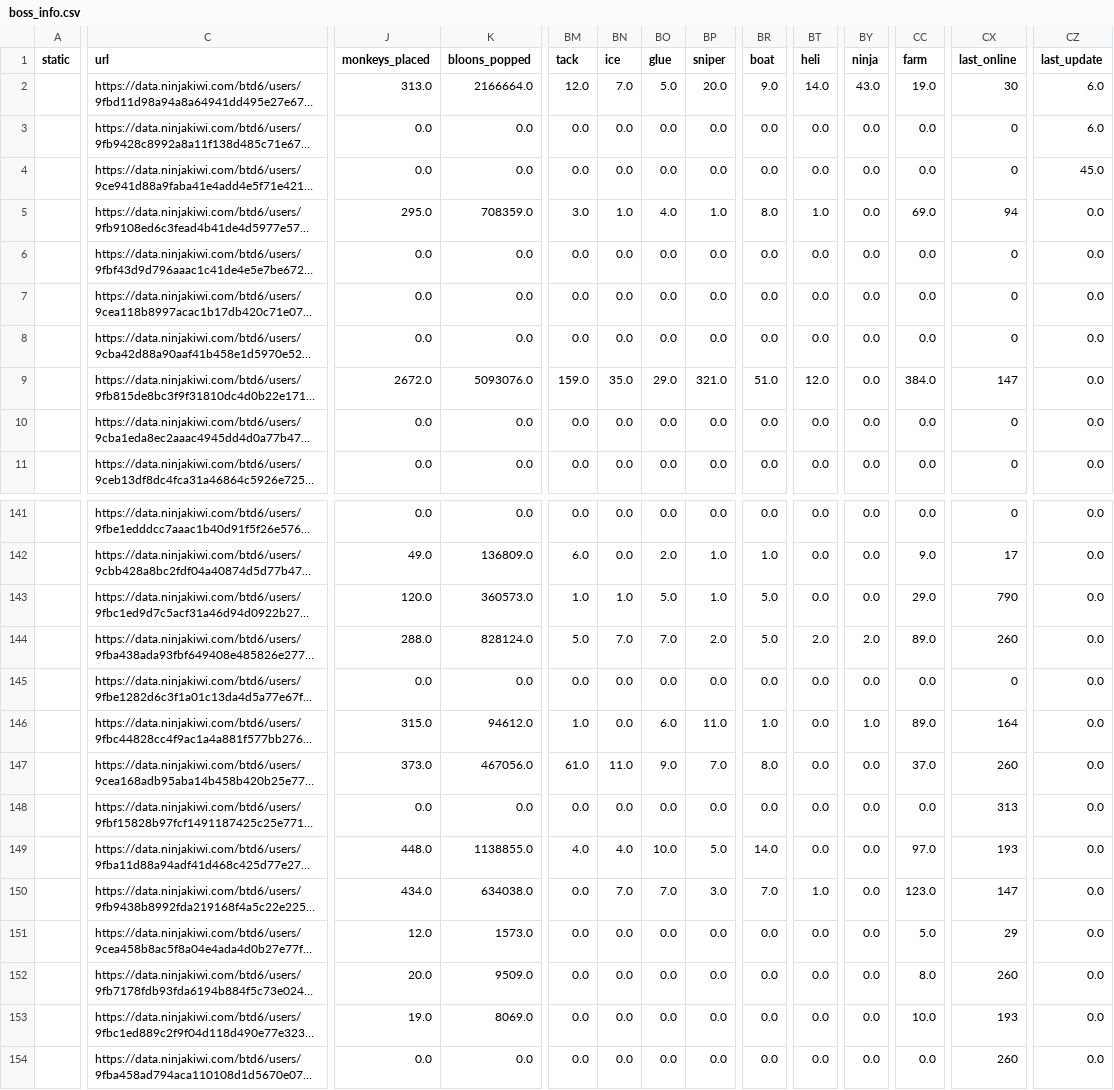
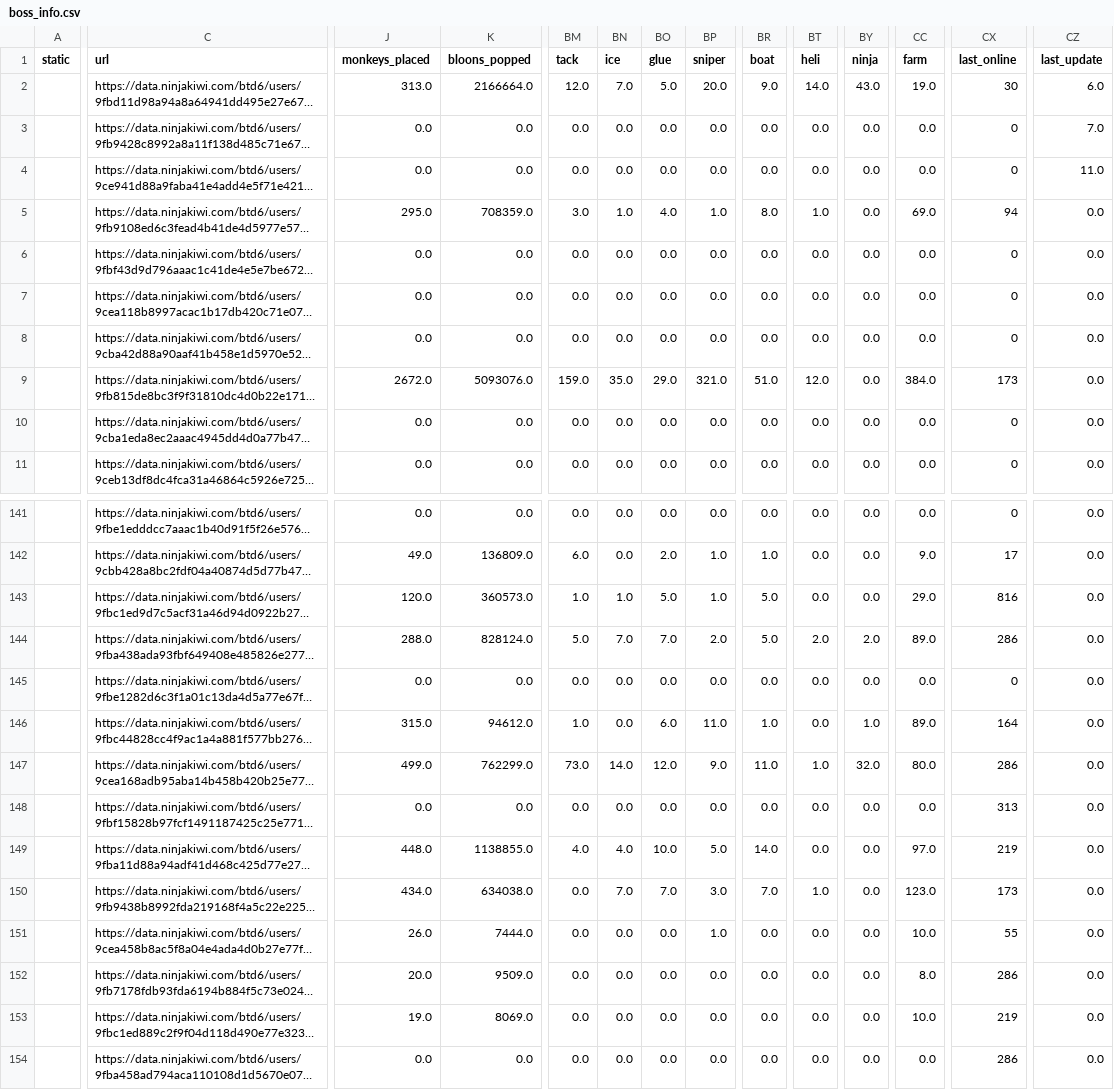
Before and after one commit to ducanup01/btd6boss, a CSV file: boss_info.csv, drawn as a sheet; only a part is shown, gaps mark what is left out; long unchanged cells end in …; the diff covers the shown part only; the diff names each change by its address in the sheet, - before the commit and + after, or states it on an @@ line.

Commit message:
automatic updater

```diff
--- a/boss_info.csv
+++ b/boss_info.csv
-CZ3 (last_update): 6.0
+CZ3 (last_update): 7.0
-CZ4 (last_update): 45.0
+CZ4 (last_update): 11.0
-CX9 (last_online): 147
+CX9 (last_online): 173
-CX143 (last_online): 790
+CX143 (last_online): 816
-CX144 (last_online): 260
+CX144 (last_online): 286
-J147 (monkeys_placed): 373.0
+J147 (monkeys_placed): 499.0
-K147 (bloons_popped): 467056.0
+K147 (bloons_popped): 762299.0
-BM147 (tack): 61.0
+BM147 (tack): 73.0
-BN147 (ice): 11.0
+BN147 (ice): 14.0
-BO147 (glue): 9.0
+BO147 (glue): 12.0
-BP147 (sniper): 7.0
+BP147 (sniper): 9.0
-BR147 (boat): 8.0
+BR147 (boat): 11.0
-BT147 (heli): 0.0
+BT147 (heli): 1.0
-BY147 (ninja): 0.0
+BY147 (ninja): 32.0
-CC147 (farm): 37.0
+CC147 (farm): 80.0
-CX147 (last_online): 260
+CX147 (last_online): 286
-CX149 (last_online): 193
+CX149 (last_online): 219
-CX150 (last_online): 147
+CX150 (last_online): 173
-J151 (monkeys_placed): 12.0
+J151 (monkeys_placed): 26.0
-K151 (bloons_popped): 1573.0
+K151 (bloons_popped): 7444.0
-BP151 (sniper): 0.0
+BP151 (sniper): 1.0
-CC151 (farm): 5.0
+CC151 (farm): 10.0
-CX151 (last_online): 29
+CX151 (last_online): 55
-CX152 (last_online): 260
+CX152 (last_online): 286
-CX153 (last_online): 193
+CX153 (last_online): 219
-CX154 (last_online): 260
+CX154 (last_online): 286
```
Also changed, not shown: 1 added row and 100 edited cells elsewhere in this file, 1 other file.
